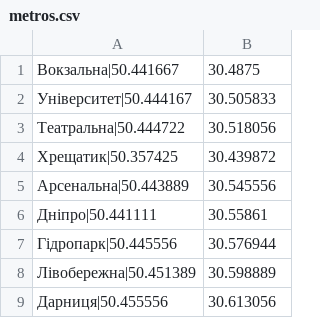
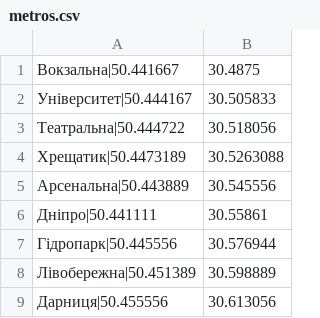
Before and after one commit to cybdoom/rent_service, a CSV file: config/metros.csv, drawn as a sheet; only a part is shown.

Commit message:
Adjust m. Kreschatyk coordinates

```diff
--- a/config/metros.csv
+++ b/config/metros.csv
@@ -3,3 +3,3 @@
 Театральна|50.444722,30.518056
-Хрещатик|50.357425,30.439872
+Хрещатик|50.4473189,30.5263088
 Арсенальна|50.443889,30.545556
```
